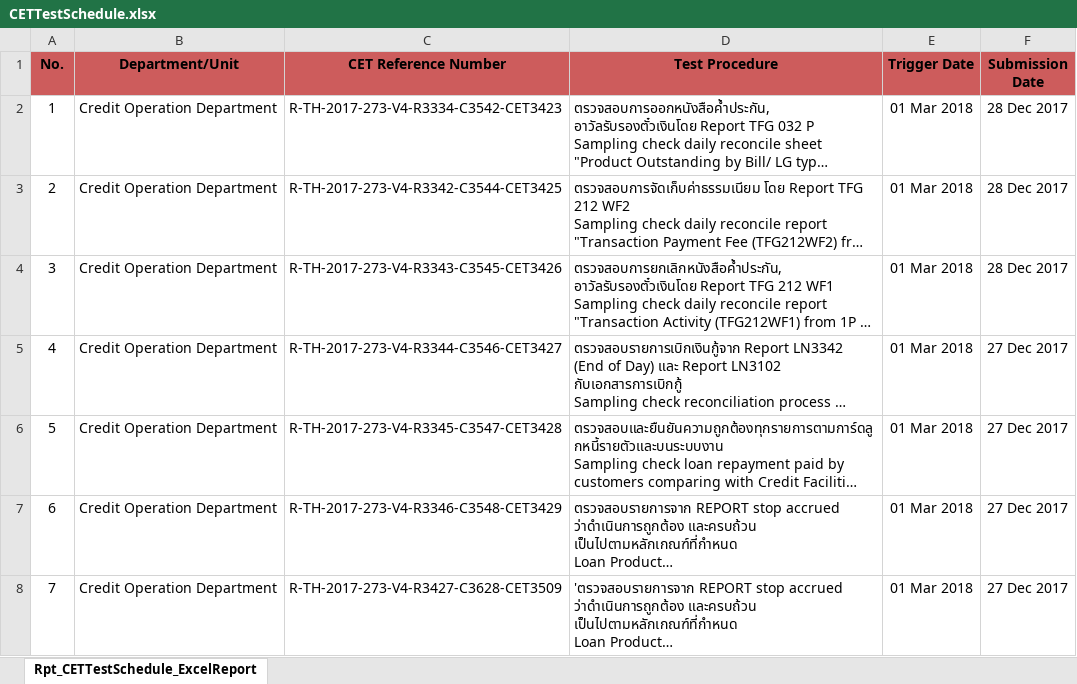
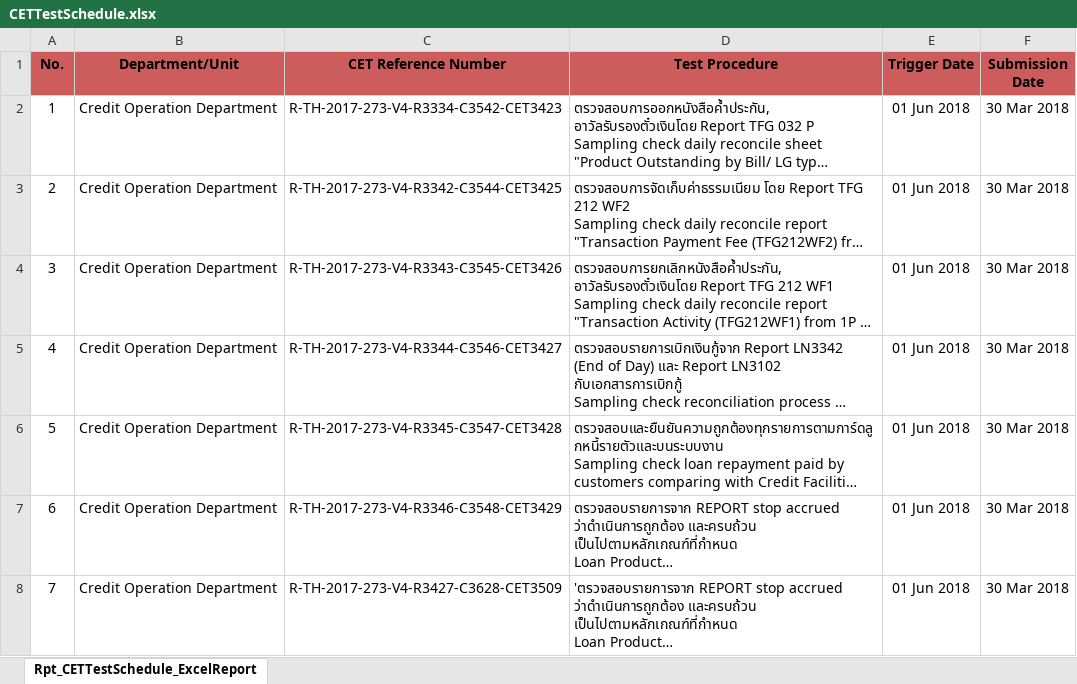
Before and after one commit to pw13556/pw13556, an Excel workbook: CETTestSchedule.xlsx, sheet Rpt_CETTestSchedule_ExcelReport, drawn as a sheet; only a part is shown; long unchanged cells end in …; values as stored, in another font and other column widths than the file's, no borders; the diff covers the shown part only; the diff names each change by its address in the sheet, - before the commit and + after, or states it on an @@ line.

```diff
--- a/CETTestSchedule.xlsx (sheet Rpt_CETTestSchedule_ExcelReport)
+++ b/CETTestSchedule.xlsx (sheet Rpt_CETTestSchedule_ExcelReport)
-E2:E8 (Trigger Date): 01 Mar 2018
+E2:E8 (Trigger Date): 01 Jun 2018
-F2:F4 (Submission Date): 28 Dec 2017
+F2:F4 (Submission Date): 30 Mar 2018
-F5:F8 (Submission Date): 27 Dec 2017
+F5:F8 (Submission Date): 30 Mar 2018
```
Also changed, not shown: 55 edited cells elsewhere in this sheet, CETResults.xlsx, 6 other files.
